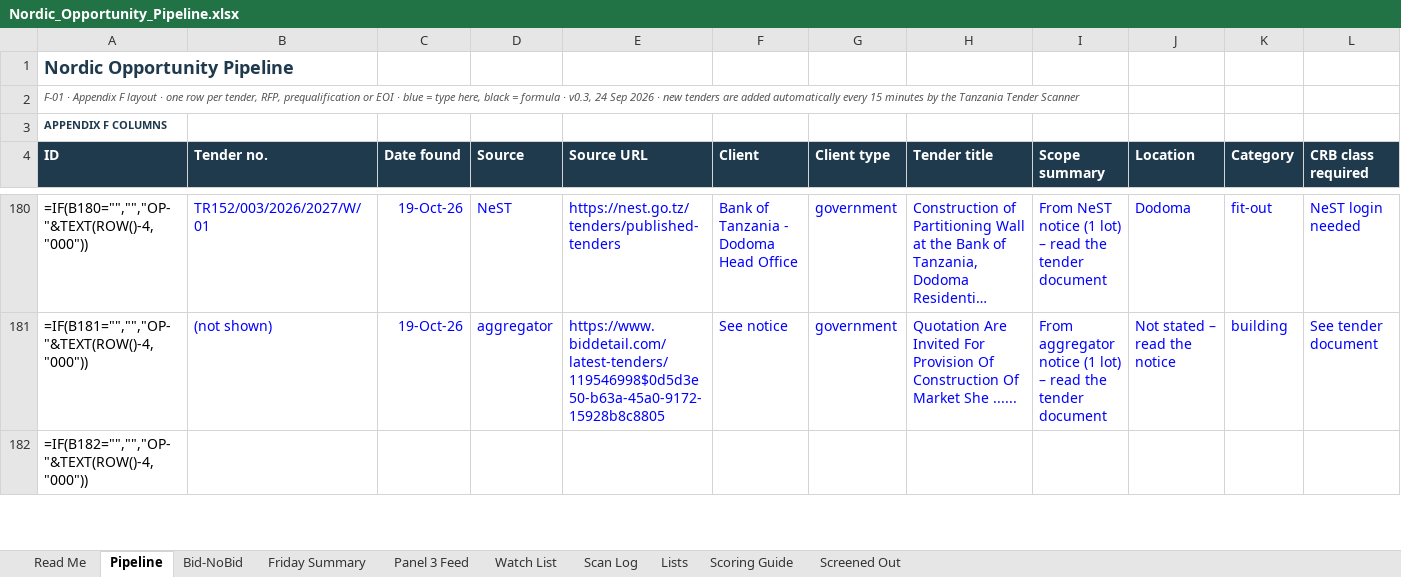
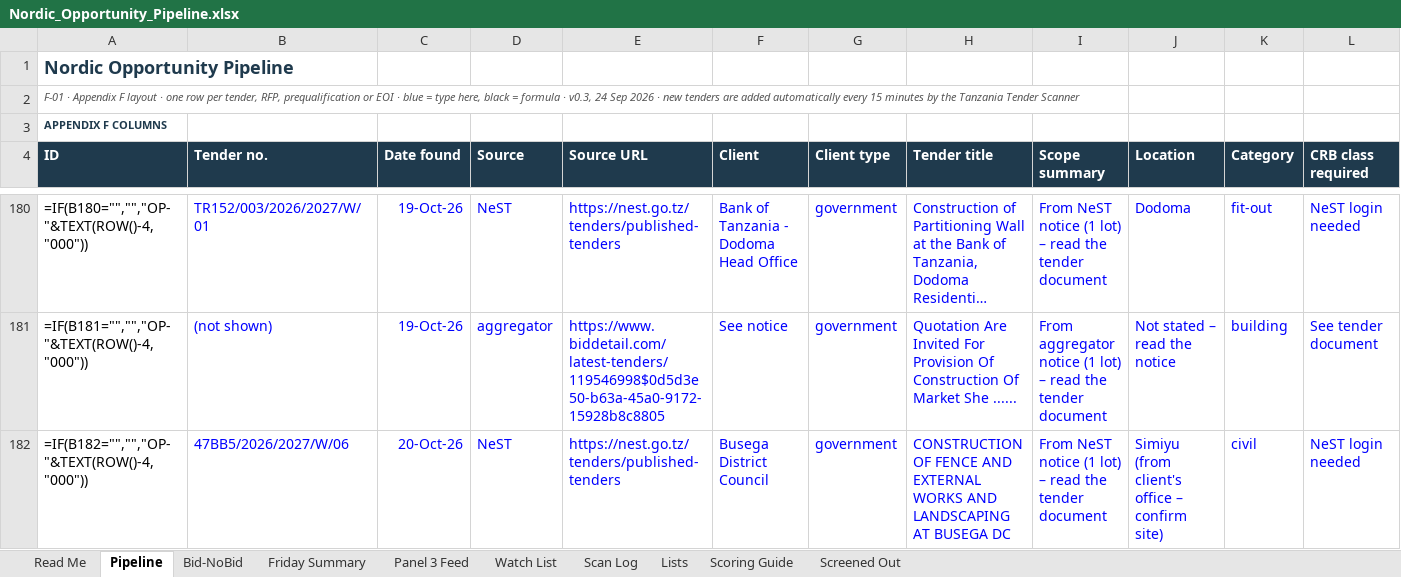
Before and after one commit to frankkashushura/nordic-tender-scanner, an Excel workbook: data/Nordic_Opportunity_Pipeline.xlsx, sheet Pipeline, drawn as a sheet; only a part is shown, gaps mark what is left out; long unchanged cells end in …; values as stored, in another font and other column widths than the file's, no borders; formulas without a stored value are shown as written; conditional formats not drawn; the diff covers the shown part only; the diff names each change by its address in the sheet, - before the commit and + after, or states it on an @@ line.

```diff
--- a/data/Nordic_Opportunity_Pipeline.xlsx (sheet Pipeline)
+++ b/data/Nordic_Opportunity_Pipeline.xlsx (sheet Pipeline)
-B182 (Tender no.): (empty)
+B182 (Tender no.): 47BB5/2026/2027/W/06
-C182 (Date found): (empty)
+C182 (Date found): 20-Oct-26
-D182 (Source): (empty)
+D182 (Source): NeST
-E182 (Source URL): (empty)
+E182 (Source URL): https://nest.go.tz/tenders/published-tenders
-F182 (Client): (empty)
+F182 (Client): Busega District Council
-G182 (Client type): (empty)
+G182 (Client type): government
-H182 (Tender title): (empty)
+H182 (Tender title): CONSTRUCTION OF FENCE AND EXTERNAL WORKS AND LANDSCAPING AT BUSEGA DC
-I182 (Scope summary): (empty)
+I182 (Scope summary): From NeST notice (1 lot) – read the tender document
-J182 (Location): (empty)
+J182 (Location): Simiyu (from client's office – confirm site)
-K182 (Category): (empty)
+K182 (Category): civil
-L182 (CRB class required): (empty)
+L182 (CRB class required): NeST login needed
```
Also changed, not shown: 355 edited cells elsewhere in this sheet, sheet Screened Out, sheet Bid-NoBid, sheet Scan Log, 7 other files.
